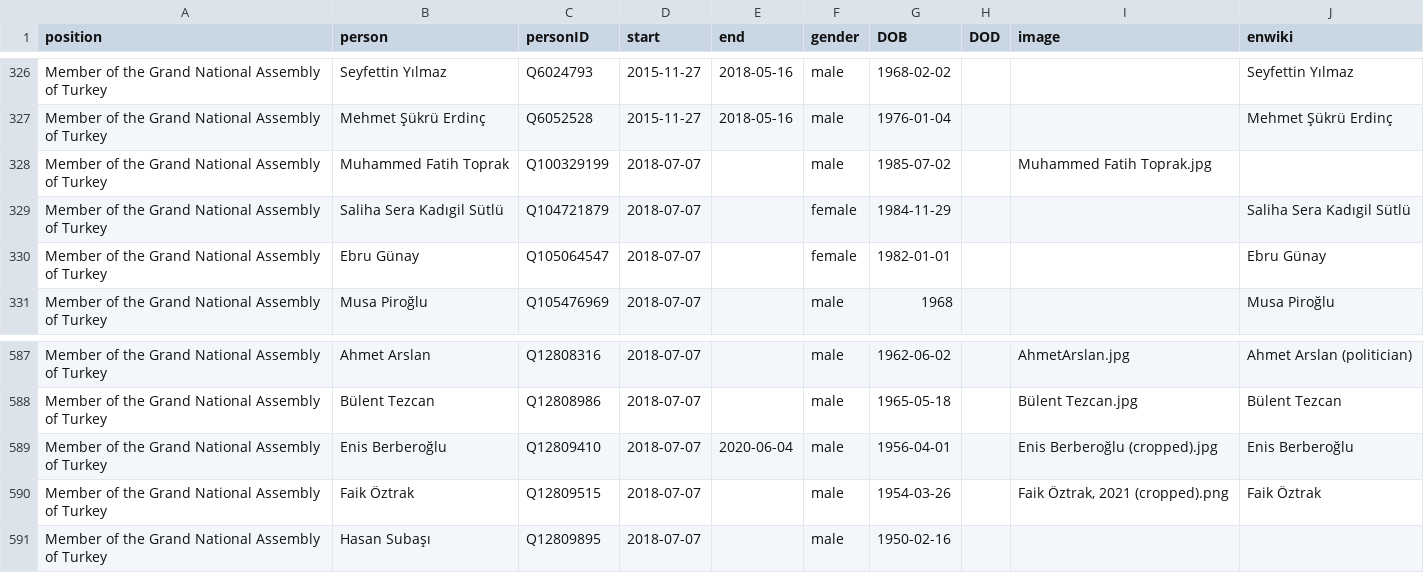
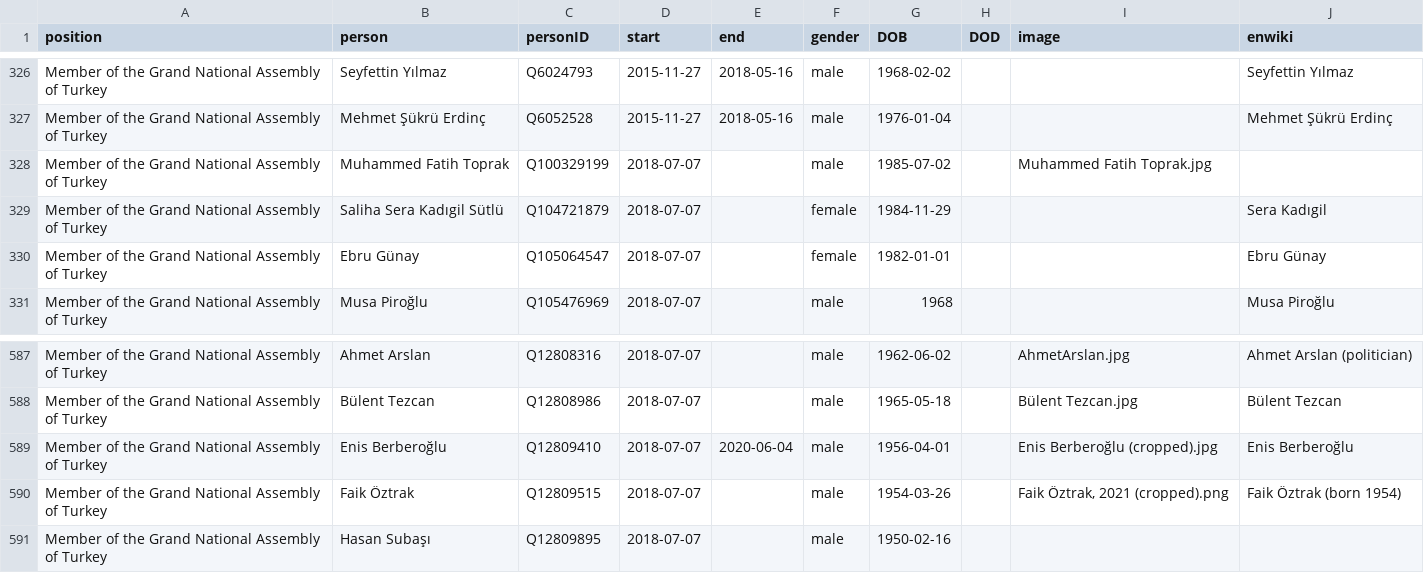
Before and after one commit to every-politician-scrapers/turkey-ministers, a CSV file: html/legislators.csv, drawn as a sheet; only a part is shown, gaps mark what is left out.

```diff
--- a/html/legislators.csv
+++ b/html/legislators.csv
@@ -328,3 +328,3 @@ Member of the Grand National Assembly of Turkey,Mehmet Şükrü Erdinç,Q6052528
 Member of the Grand National Assembly of Turkey,Muhammed Fatih Toprak,Q100329199,2018-07-07,,male,1985-07-02,,Muhammed Fatih Toprak.jpg,
-Member of the Grand National Assembly of Turkey,Saliha Sera Kadıgil Sütlü,Q104721879,2018-07-07,,female,1984-11-29,,,Saliha Sera Kadıgil Sütlü
+Member of the Grand National Assembly of Turkey,Saliha Sera Kadıgil Sütlü,Q104721879,2018-07-07,,female,1984-11-29,,,Sera Kadıgil
 Member of the Grand National Assembly of Turkey,Ebru Günay,Q105064547,2018-07-07,,female,1982-01-01,,,Ebru Günay
@@ -589,3 +589,3 @@ Member of the Grand National Assembly of Turkey,Bülent Tezcan,Q12808986,2018-07
 Member of the Grand National Assembly of Turkey,Enis Berberoğlu,Q12809410,2018-07-07,2020-06-04,male,1956-04-01,,Enis Berberoğlu (cropped).jpg,Enis Berberoğlu
-Member of the Grand National Assembly of Turkey,Faik Öztrak,Q12809515,2018-07-07,,male,1954-03-26,,"Faik Öztrak, 2021 (cropped).png",Faik Öztrak
+Member of the Grand National Assembly of Turkey,Faik Öztrak,Q12809515,2018-07-07,,male,1954-03-26,,"Faik Öztrak, 2021 (cropped).png",Faik Öztrak (born 1954)
 Member of the Grand National Assembly of Turkey,Hasan Subaşı,Q12809895,2018-07-07,,male,1950-02-16,,,
```
Also changed, not shown: html/holders21.csv.
